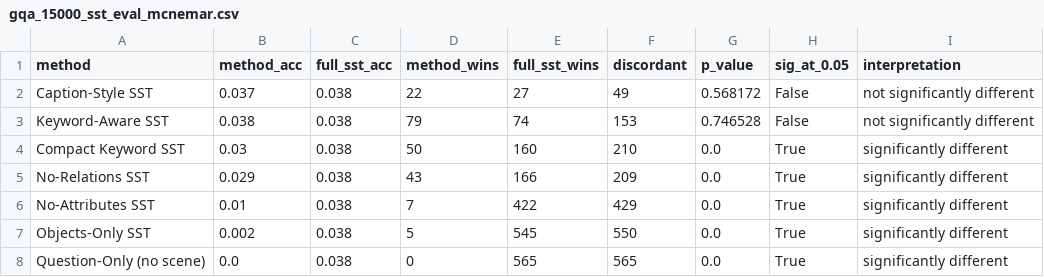
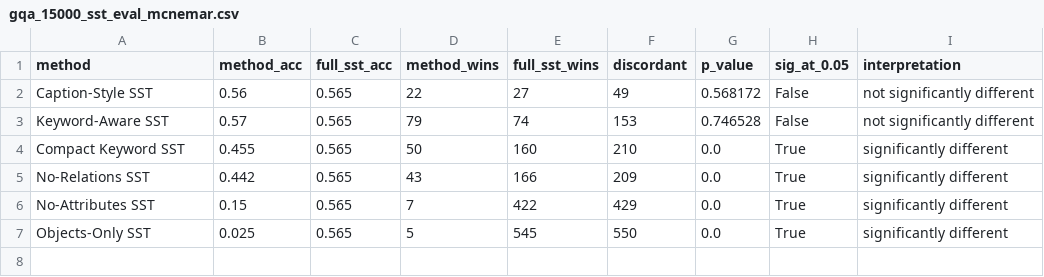
Before and after one commit to rafiazarin/CSE427_SST_Project, a CSV file: outputs/results/gqa_15000_sst_eval_mcnemar.csv, drawn as a sheet.

```diff
--- a/outputs/results/gqa_15000_sst_eval_mcnemar.csv
+++ b/outputs/results/gqa_15000_sst_eval_mcnemar.csv
@@ -1,8 +1,7 @@
 method,method_acc,full_sst_acc,method_wins,full_sst_wins,discordant,p_value,sig_at_0.05,interpretation
-Caption-Style SST,0.037,0.038,22,27,49,0.568172,False,not significantly different
-Keyword-Aware SST,0.038,0.038,79,74,153,0.746528,False,not significantly different
-Compact Keyword SST,0.03,0.038,50,160,210,0.0,True,significantly different
-No-Relations SST,0.029,0.038,43,166,209,0.0,True,significantly different
-No-Attributes SST,0.01,0.038,7,422,429,0.0,True,significantly different
-Objects-Only SST,0.002,0.038,5,545,550,0.0,True,significantly different
-Question-Only (no scene),0.0,0.038,0,565,565,0.0,True,significantly different
+Caption-Style SST,0.56,0.565,22,27,49,0.568172,False,not significantly different
+Keyword-Aware SST,0.57,0.565,79,74,153,0.746528,False,not significantly different
+Compact Keyword SST,0.455,0.565,50,160,210,0.0,True,significantly different
+No-Relations SST,0.442,0.565,43,166,209,0.0,True,significantly different
+No-Attributes SST,0.15,0.565,7,422,429,0.0,True,significantly different
+Objects-Only SST,0.025,0.565,5,545,550,0.0,True,significantly different
```
Also changed, not shown: outputs/results/gqa_15000_sst_eval_bootstrap_ci.csv, outputs/results/gqa_15000_sst_eval_error_analysis_full.csv, 25 other files.
